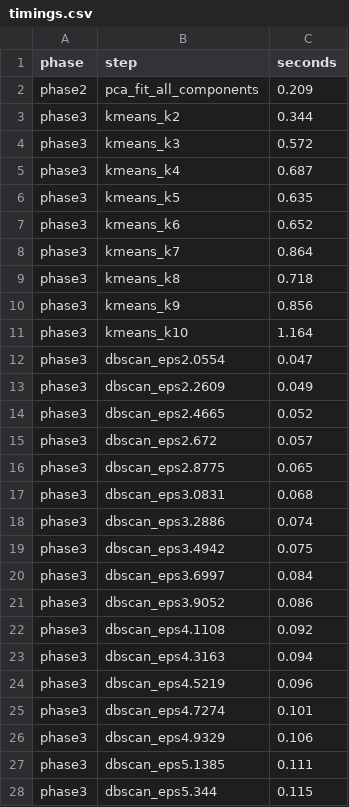
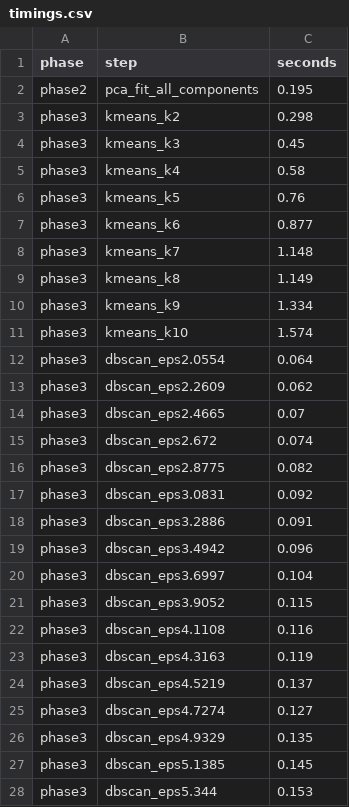
Before and after one commit to LUCIFER5671/har-feature-reduction, a CSV file: results/timings.csv, drawn as a sheet; only a part is shown; the diff covers the shown part only.

```diff
--- a/results/timings.csv
+++ b/results/timings.csv
@@ -1,28 +1,28 @@
 phase,step,seconds
-phase2,pca_fit_all_components,0.209
-phase3,kmeans_k2,0.344
-phase3,kmeans_k3,0.572
-phase3,kmeans_k4,0.687
-phase3,kmeans_k5,0.635
-phase3,kmeans_k6,0.652
-phase3,kmeans_k7,0.864
-phase3,kmeans_k8,0.718
-phase3,kmeans_k9,0.856
-phase3,kmeans_k10,1.164
-phase3,dbscan_eps2.0554,0.047
-phase3,dbscan_eps2.2609,0.049
-phase3,dbscan_eps2.4665,0.052
-phase3,dbscan_eps2.672,0.057
-phase3,dbscan_eps2.8775,0.065
-phase3,dbscan_eps3.0831,0.068
-phase3,dbscan_eps3.2886,0.074
-phase3,dbscan_eps3.4942,0.075
-phase3,dbscan_eps3.6997,0.084
-phase3,dbscan_eps3.9052,0.086
-phase3,dbscan_eps4.1108,0.092
-phase3,dbscan_eps4.3163,0.094
-phase3,dbscan_eps4.5219,0.096
-phase3,dbscan_eps4.7274,0.101
-phase3,dbscan_eps4.9329,0.106
-phase3,dbscan_eps5.1385,0.111
-phase3,dbscan_eps5.344,0.115
+phase2,pca_fit_all_components,0.195
+phase3,kmeans_k2,0.298
+phase3,kmeans_k3,0.45
+phase3,kmeans_k4,0.58
+phase3,kmeans_k5,0.76
+phase3,kmeans_k6,0.877
+phase3,kmeans_k7,1.148
+phase3,kmeans_k8,1.149
+phase3,kmeans_k9,1.334
+phase3,kmeans_k10,1.574
+phase3,dbscan_eps2.0554,0.064
+phase3,dbscan_eps2.2609,0.062
+phase3,dbscan_eps2.4665,0.07
+phase3,dbscan_eps2.672,0.074
+phase3,dbscan_eps2.8775,0.082
+phase3,dbscan_eps3.0831,0.092
+phase3,dbscan_eps3.2886,0.091
+phase3,dbscan_eps3.4942,0.096
+phase3,dbscan_eps3.6997,0.104
+phase3,dbscan_eps3.9052,0.115
+phase3,dbscan_eps4.1108,0.116
+phase3,dbscan_eps4.3163,0.119
+phase3,dbscan_eps4.5219,0.137
+phase3,dbscan_eps4.7274,0.127
+phase3,dbscan_eps4.9329,0.135
+phase3,dbscan_eps5.1385,0.145
+phase3,dbscan_eps5.344,0.153
```
Also changed, not shown: 29 added rows and 46 edited cells elsewhere in this file, 14 other files.
